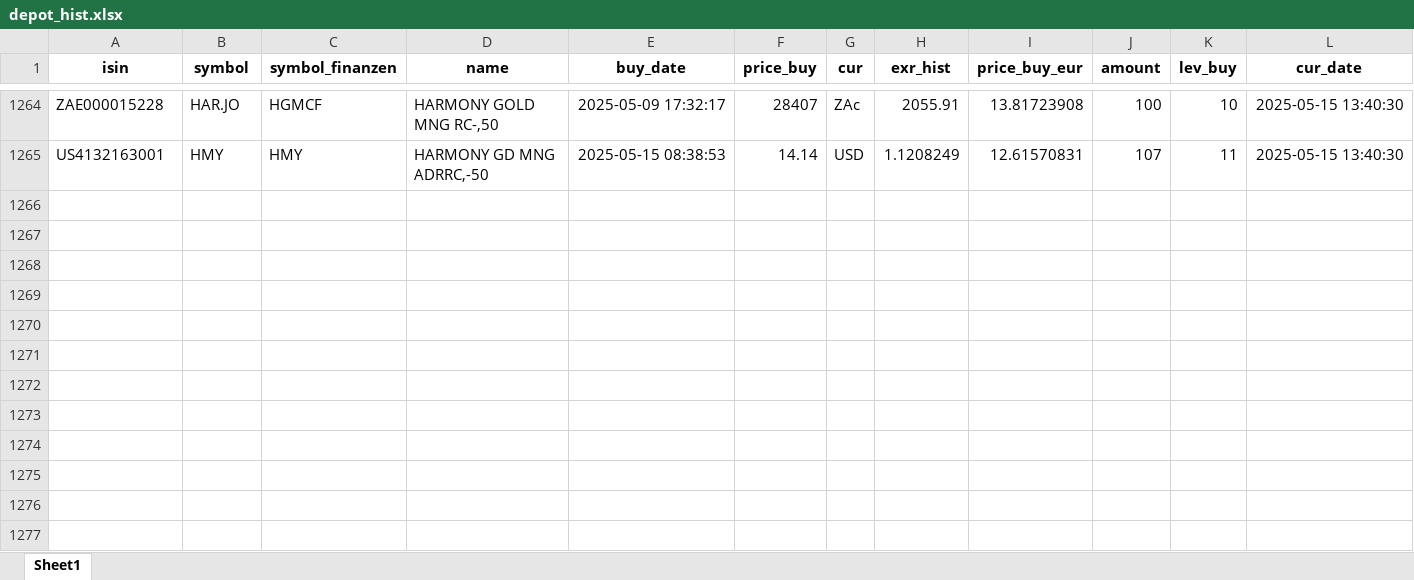
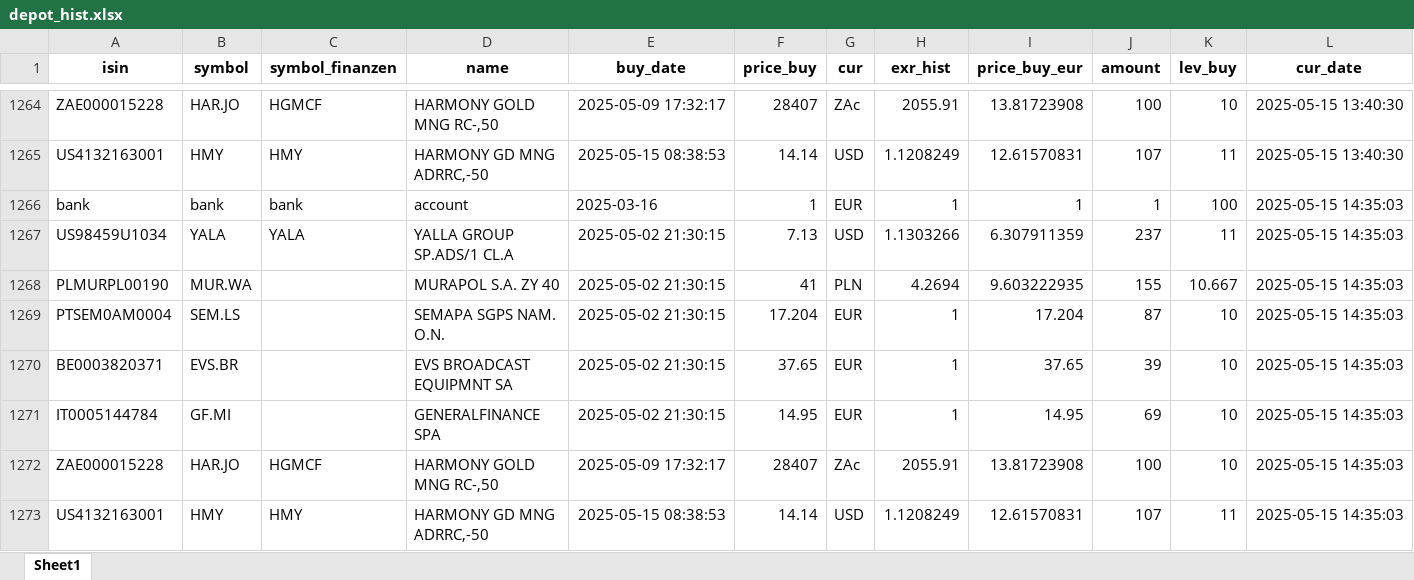
Before and after one commit to ThorstenBLN/stocks, an Excel workbook: data/depot_hist.xlsx, sheet Sheet1, drawn as a sheet; only a part is shown, gaps mark what is left out; values as stored, in another font and other column widths than the file's, no borders; rows hold the shown columns only; the diff names each change by its address in the sheet, - before the commit and + after, or states it on an @@ line.

```diff
--- a/data/depot_hist.xlsx (sheet Sheet1)
+++ b/data/depot_hist.xlsx (sheet Sheet1)
+row 1266: bank | bank | bank | account | 2025-03-16 | 1 | EUR | 1 | 1 | 1 | 100 | 2025-05-15 14:35:03
+row 1267: US98459U1034 | YALA | YALA | YALLA GROUP SP.ADS/1 CL.A | 2025-05-02 21:30:15 | 7.13 | USD | 1.1303266 | 6.307911359 | 237 | 11 | 2025-05-15 14:35:03
+row 1268: PLMURPL00190 | MUR.WA |  | MURAPOL S.A. ZY 40 | 2025-05-02 21:30:15 | 41 | PLN | 4.2694 | 9.603222935 | 155 | 10.667 | 2025-05-15 14:35:03
+row 1269: PTSEM0AM0004 | SEM.LS |  | SEMAPA SGPS NAM. O.N. | 2025-05-02 21:30:15 | 17.204 | EUR | 1 | 17.204 | 87 | 10 | 2025-05-15 14:35:03
+row 1270: BE0003820371 | EVS.BR |  | EVS BROADCAST EQUIPMNT SA | 2025-05-02 21:30:15 | 37.65 | EUR | 1 | 37.65 | 39 | 10 | 2025-05-15 14:35:03
+row 1271: IT0005144784 | GF.MI |  | GENERALFINANCE SPA | 2025-05-02 21:30:15 | 14.95 | EUR | 1 | 14.95 | 69 | 10 | 2025-05-15 14:35:03
+row 1272: ZAE000015228 | HAR.JO | HGMCF | HARMONY GOLD MNG RC-,50 | 2025-05-09 17:32:17 | 28407 | ZAc | 2055.91 | 13.81723908 | 100 | 10 | 2025-05-15 14:35:03
+row 1273: US4132163001 | HMY | HMY | HARMONY GD MNG ADRRC,-50 | 2025-05-15 08:38:53 | 14.14 | USD | 1.1208249 | 12.61570831 | 107 | 11 | 2025-05-15 14:35:03
```
Also changed, not shown: data/depot.xlsx, data/transactions.xlsx.
